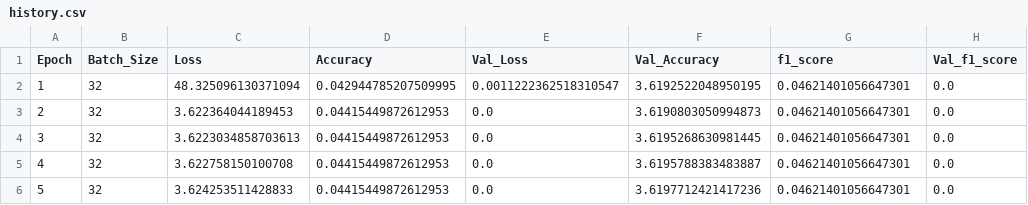
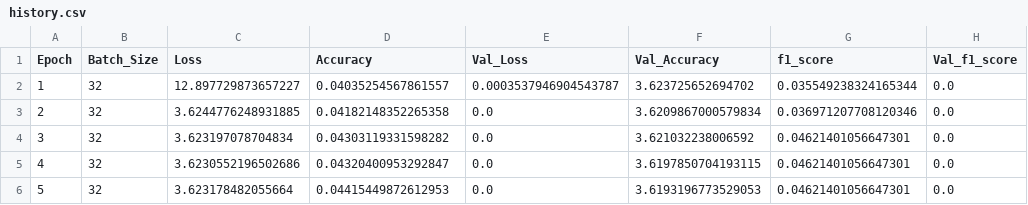
Before and after one commit to cuicuidev/project_hackaboss, a CSV file: history.csv, drawn as a sheet.

Commit message:
[AUTO] training model vversion-0.3, epoch 5.

```diff
--- a/history.csv
+++ b/history.csv
@@ -1,6 +1,6 @@
 Epoch,Batch_Size,Loss,Accuracy,Val_Loss,Val_Accuracy,f1_score,Val_f1_score
-1,32,48.325096130371094,0.042944785207509995,0.0011222362518310547,3.6192522048950195,0.04621401056647301,0.0
-2,32,3.622364044189453,0.04415449872612953,0.0,3.6190803050994873,0.04621401056647301,0.0
-3,32,3.6223034858703613,0.04415449872612953,0.0,3.6195268630981445,0.04621401056647301,0.0
-4,32,3.622758150100708,0.04415449872612953,0.0,3.6195788383483887,0.04621401056647301,0.0
-5,32,3.624253511428833,0.04415449872612953,0.0,3.6197712421417236,0.04621401056647301,0.0
+1,32,12.897729873657227,0.04035254567861557,0.0003537946904543787,3.623725652694702,0.035549238324165344,0.0
+2,32,3.6244776248931885,0.04182148352265358,0.0,3.6209867000579834,0.036971207708120346,0.0
+3,32,3.623197078704834,0.04303119331598282,0.0,3.621032238006592,0.04621401056647301,0.0
+4,32,3.6230552196502686,0.04320400953292847,0.0,3.6197850704193115,0.04621401056647301,0.0
+5,32,3.623178482055664,0.04415449872612953,0.0,3.6193196773529053,0.04621401056647301,0.0
```
Also changed, not shown: 6 other files.
